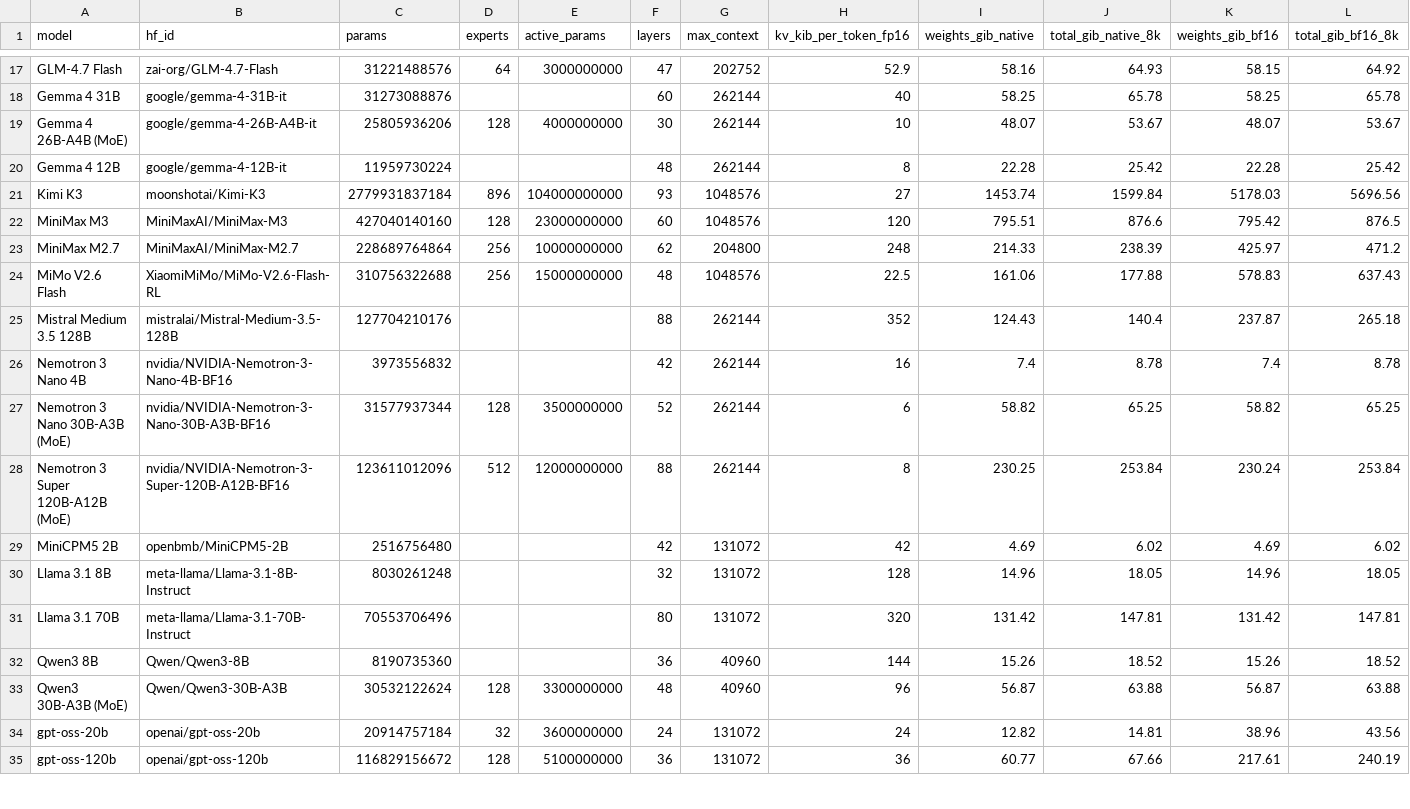
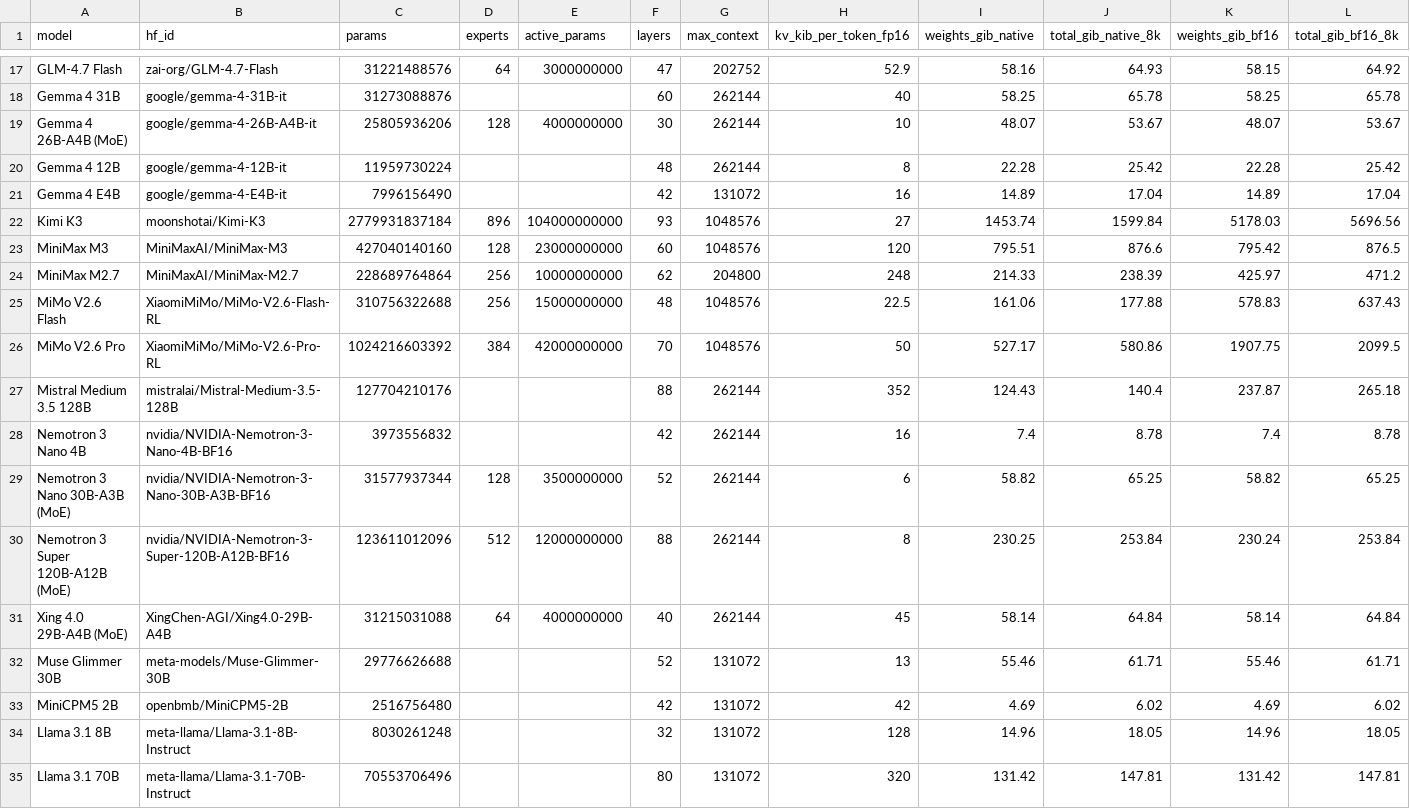
Before and after one commit to 159753a52/llm-vram-calculator, a CSV file: data/vram-requirements.csv, drawn as a sheet; only a part is shown, gaps mark what is left out; the shorter side is filled out with more unchanged rows; rows hold the shown columns only; the diff names each change by its address in the sheet, - before the commit and + after, or states it on an @@ line.

Commit message:
Add Gemma 4 E4B, MiMo V2.6 Pro and two trending models; model shared KV layers

```diff
--- a/data/vram-requirements.csv
+++ b/data/vram-requirements.csv
+row 21: Gemma 4 E4B | google/gemma-4-E4B-it | 7996156490 |  |  | 42 | 131072 | 16 | 14.89 | 17.04 | 14.89 | 17.04
+row 26: MiMo V2.6 Pro | XiaomiMiMo/MiMo-V2.6-Pro-RL | 1024216603392 | 384 | 42000000000 | 70 | 1048576 | 50 | 527.17 | 580.86 | 1907.75 | 2099.5
+row 31: Xing 4.0 29B-A4B (MoE) | XingChen-AGI/Xing4.0-29B-A4B | 31215031088 | 64 | 4000000000 | 40 | 262144 | 45 | 58.14 | 64.84 | 58.14 | 64.84
+row 32: Muse Glimmer 30B | meta-models/Muse-Glimmer-30B | 29776626688 |  |  | 52 | 131072 | 13 | 55.46 | 61.71 | 55.46 | 61.71
```
Also changed, not shown: 6 other files.
